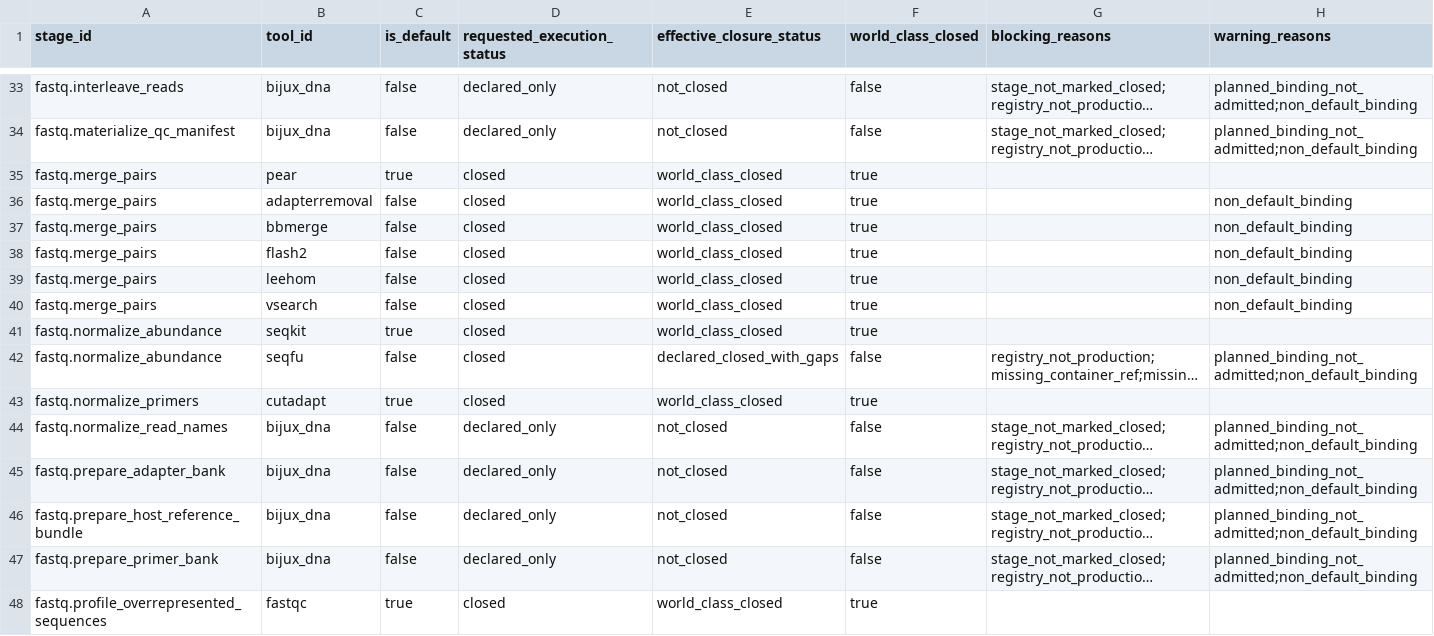
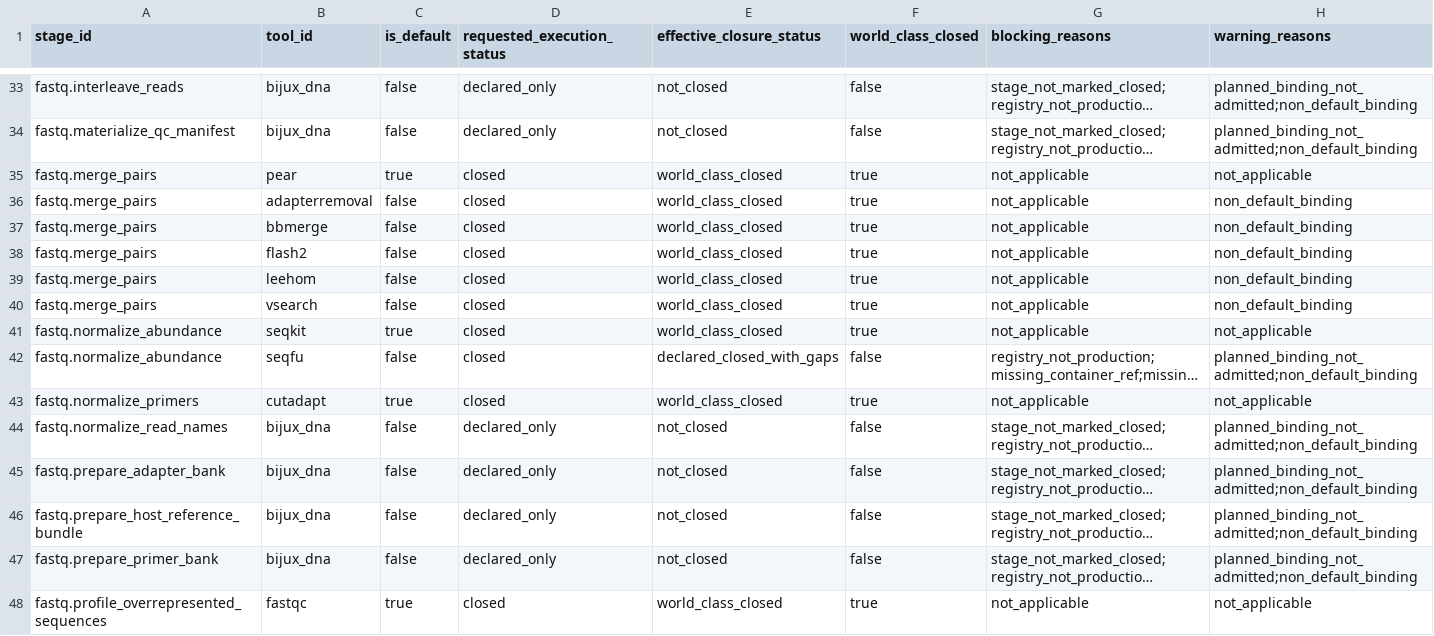
Before and after one commit to bijux/bijux-genomics, a TSV file: science/generated/current/evidence/fastq_closure_gate.tsv, drawn as a sheet; only a part is shown, gaps mark what is left out; long unchanged cells end in …; the diff covers the shown part only; the diff names each change by its address in the sheet, - before the commit and + after, or states it on an @@ line.

```diff
--- a/science/generated/current/evidence/fastq_closure_gate.tsv
+++ b/science/generated/current/evidence/fastq_closure_gate.tsv
-G35:G41 (blocking_reasons): (empty)
+G35:G41 (blocking_reasons): not_applicable
-H35 (warning_reasons): (empty)
+H35 (warning_reasons): not_applicable
-H41 (warning_reasons): (empty)
+H41 (warning_reasons): not_applicable
-G43 (blocking_reasons): (empty)
+G43 (blocking_reasons): not_applicable
-H43 (warning_reasons): (empty)
+H43 (warning_reasons): not_applicable
-G48 (blocking_reasons): (empty)
+G48 (blocking_reasons): not_applicable
-H48 (warning_reasons): (empty)
+H48 (warning_reasons): not_applicable
```
Also changed, not shown: 76 edited cells elsewhere in this file, 1 other file.
